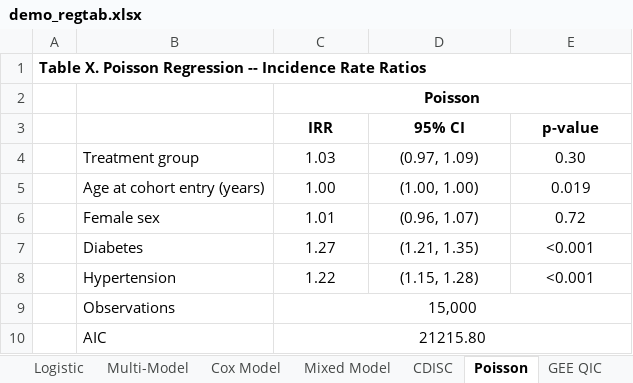
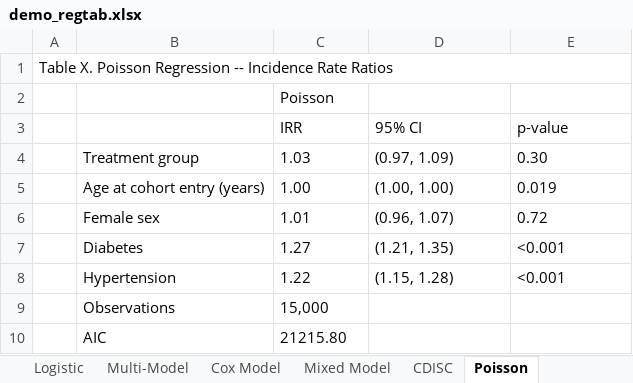
Before and after one commit to tpcopeland/Stata-Tools, an Excel workbook: tabtools/demo/demo_regtab.xlsx, sheet Poisson, drawn as a sheet; values as stored, in another font and other column widths than the file's, no borders; the diff names each change by its address in the sheet, - before the commit and + after, or states it on an @@ line.

```diff
--- a/tabtools/demo/demo_regtab.xlsx (sheet Poisson)
+++ b/tabtools/demo/demo_regtab.xlsx (sheet Poisson)
-sheet tab: GEE QIC
-A1 bold: on
+A1 bold: off
@@ C2 alignment: center → left, bold: on → off @@
-C2:E2 merged
-C3:E8 alignment: center
+C3:E8 alignment: left
-C3:E3 bold: on
+C3:E3 bold: off
-C9:C10 alignment: center
+C9:C10 alignment: left
-C9:E9 merged
-C10:E10 merged
```
Also changed, not shown: other sheet tabs, tabtools/demo/demo_table1.xlsx, 11 other files.
